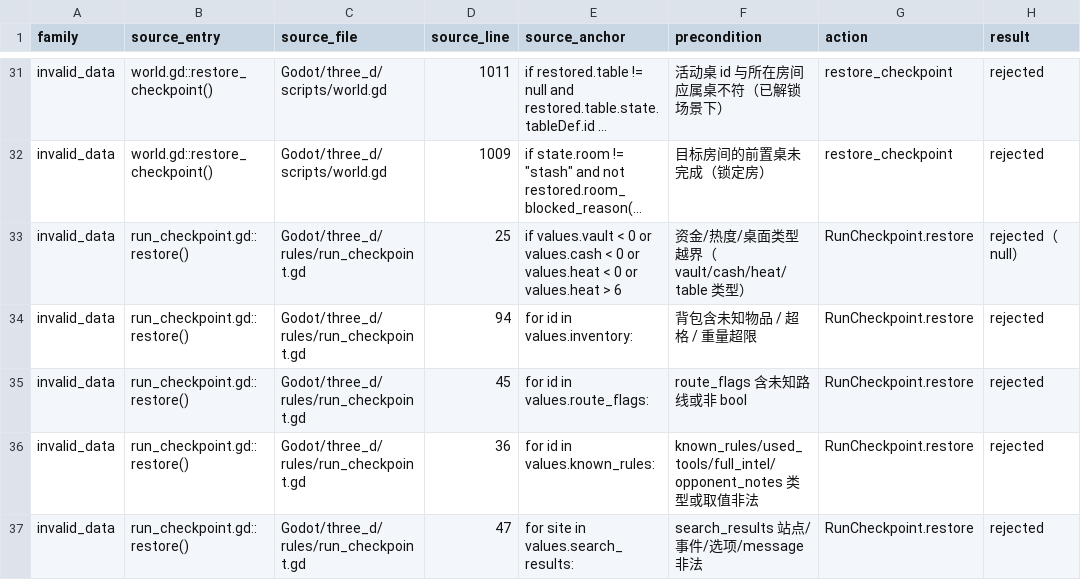
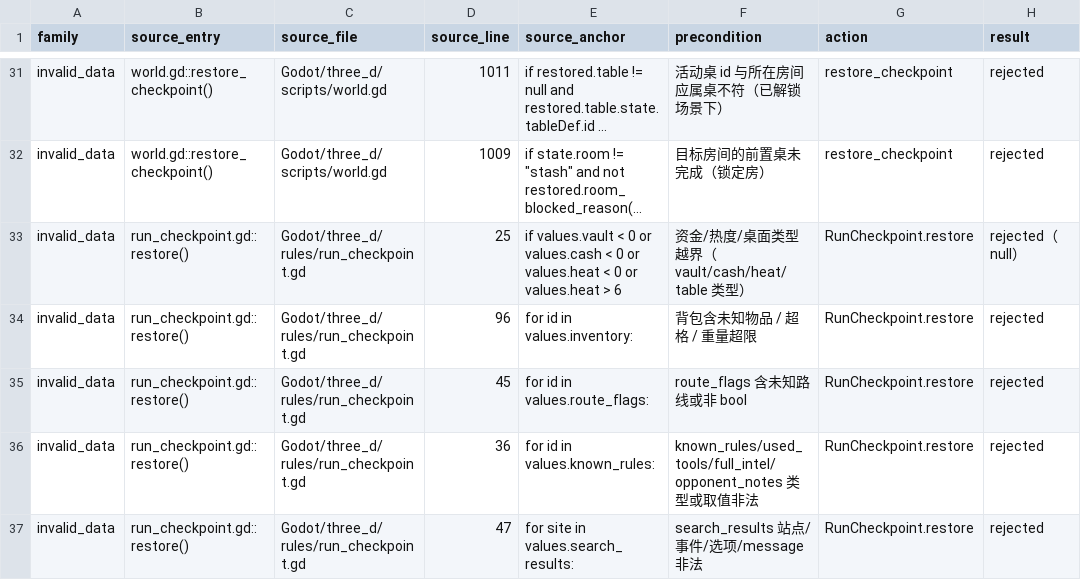
Before and after one commit to spring10-15/Texas-pub, a CSV file: docs/3d-production/external-handoff/A5-persistence-audit/outcomes.csv, drawn as a sheet; only a part is shown, gaps mark what is left out; long unchanged cells end in …; the diff covers the shown part only; the diff names each change by its address in the sheet, - before the commit and + after, or states it on an @@ line.

```diff
--- a/docs/3d-production/external-handoff/A5-persistence-audit/outcomes.csv
+++ b/docs/3d-production/external-handoff/A5-persistence-audit/outcomes.csv
-D34 (source_line): 94
+D34 (source_line): 96
```
Also changed, not shown: 11 edited cells elsewhere in this file, 6 other files.
